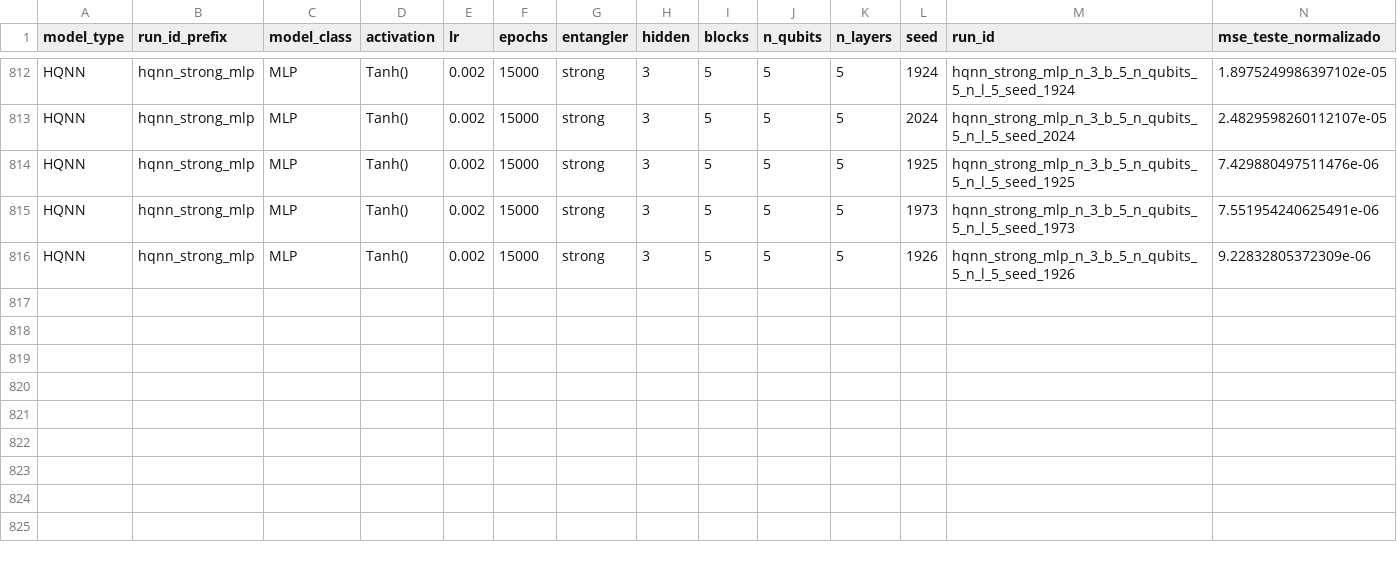
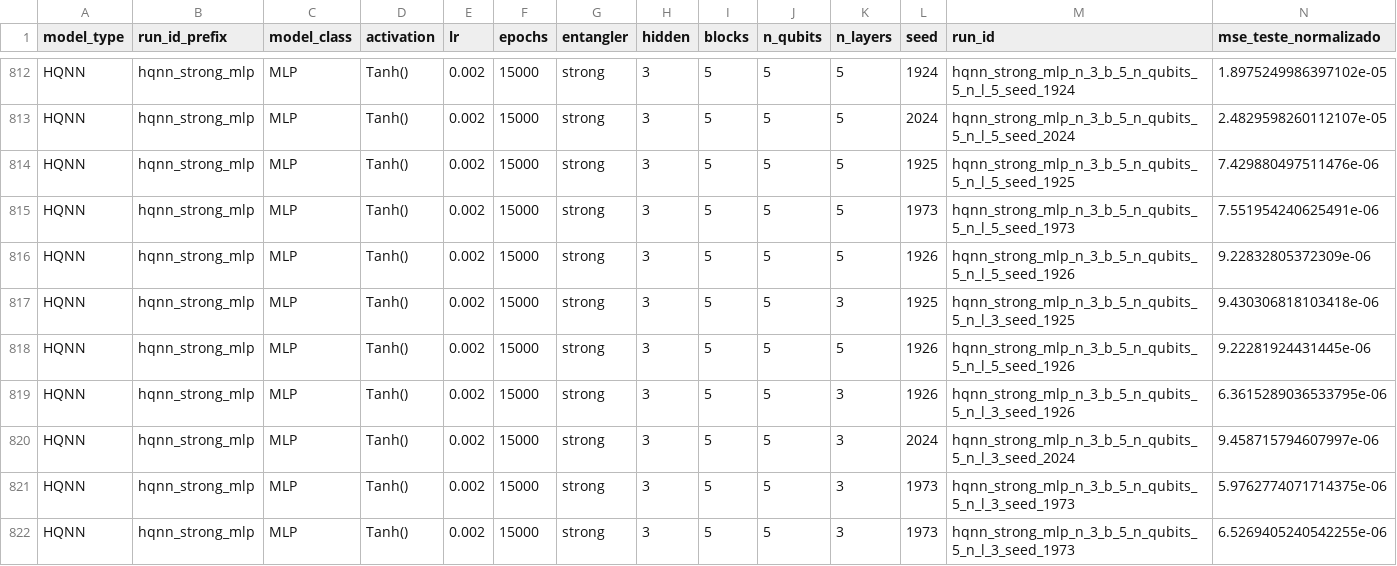
Before and after one commit to cammaral/pinn, a CSV file: experimentos_pinn/sumario_hibrido.csv, drawn as a sheet; only a part is shown, gaps mark what is left out; rows hold the shown columns only; the diff names each change by its address in the sheet, - before the commit and + after, or states it on an @@ line.

```diff
--- a/experimentos_pinn/sumario_hibrido.csv
+++ b/experimentos_pinn/sumario_hibrido.csv
+row 817: HQNN | hqnn_strong_mlp | MLP | Tanh() | 0.002 | 15000 | strong | 3 | 5 | 5 | 3 | 1925 | hqnn_strong_mlp_n_3_b_5_n_qubits_5_n_l_3_seed_1925 | 9.430306818103418e-06
+row 818: HQNN | hqnn_strong_mlp | MLP | Tanh() | 0.002 | 15000 | strong | 3 | 5 | 5 | 5 | 1926 | hqnn_strong_mlp_n_3_b_5_n_qubits_5_n_l_5_seed_1926 | 9.22281924431445e-06
+row 819: HQNN | hqnn_strong_mlp | MLP | Tanh() | 0.002 | 15000 | strong | 3 | 5 | 5 | 3 | 1926 | hqnn_strong_mlp_n_3_b_5_n_qubits_5_n_l_3_seed_1926 | 6.3615289036533795e-06
+row 820: HQNN | hqnn_strong_mlp | MLP | Tanh() | 0.002 | 15000 | strong | 3 | 5 | 5 | 3 | 2024 | hqnn_strong_mlp_n_3_b_5_n_qubits_5_n_l_3_seed_2024 | 9.458715794607997e-06
+row 821: HQNN | hqnn_strong_mlp | MLP | Tanh() | 0.002 | 15000 | strong | 3 | 5 | 5 | 3 | 1973 | hqnn_strong_mlp_n_3_b_5_n_qubits_5_n_l_3_seed_1973 | 5.9762774071714375e-06
+row 822: HQNN | hqnn_strong_mlp | MLP | Tanh() | 0.002 | 15000 | strong | 3 | 5 | 5 | 3 | 1973 | hqnn_strong_mlp_n_3_b_5_n_qubits_5_n_l_3_seed_1973 | 6.5269405240542255e-06
```
Also changed, not shown: 10 other files.
